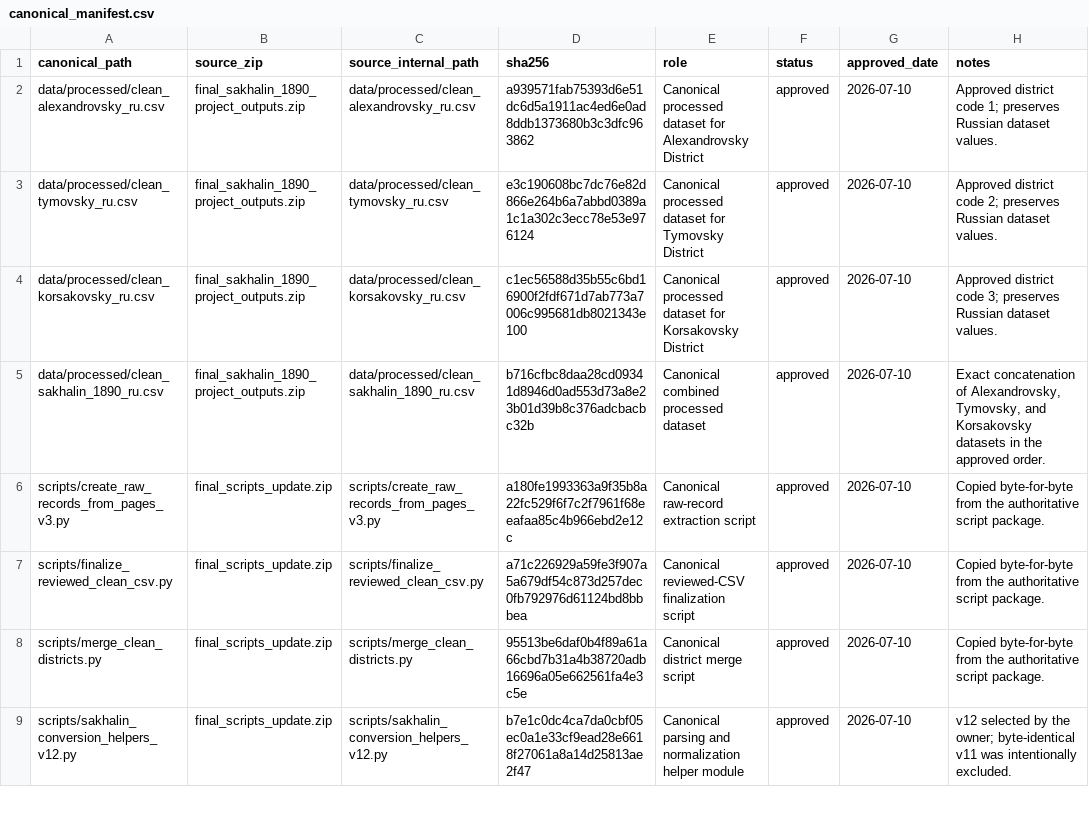
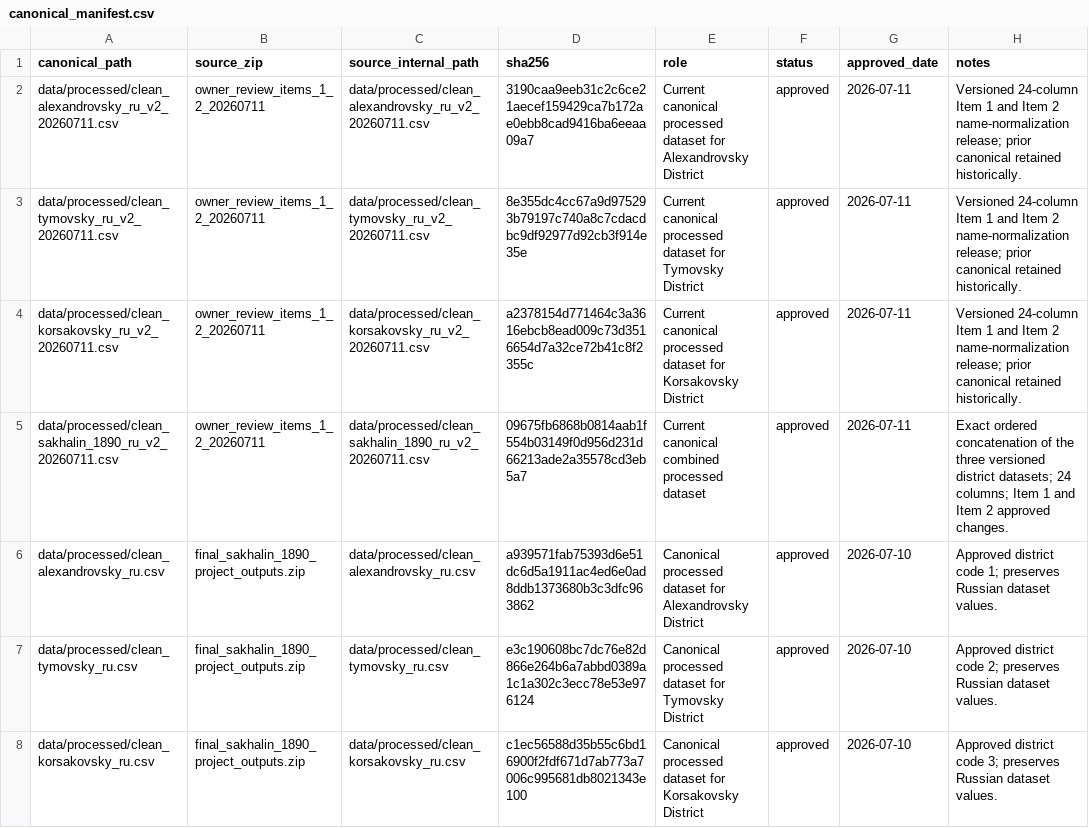
Before and after one commit to sergey-s-anikeev/chekhov-sakhalin-1890-census, a CSV file: docs/canonical_manifest.csv, drawn as a sheet; only a part is shown; the shorter side is filled out with more unchanged rows.

Commit message:
release: publish canonical Sakhalin 1890 dataset v2 with approved name normalization
- apply approved Item 1 and Item 2 name corrections
- update name_raw in 66 records
- add name_alias with 40 populated values
- apply 2 family_status and 7 comments corrections
- add versioned combined and district canonical datasets
- preserve record order and stable identifiers
- add record-level diff, QA reports, and SHA-256 hashes
- update canonical manifest, data dictionary, release notes, and decision log
- retain prior canonical files as historical artifacts

```diff
--- a/docs/canonical_manifest.csv
+++ b/docs/canonical_manifest.csv
@@ -1,2 +1,6 @@
 canonical_path,source_zip,source_internal_path,sha256,role,status,approved_date,notes
+data/processed/clean_alexandrovsky_ru_v2_20260711.csv,owner_review_items_1_2_20260711,data/processed/clean_alexandrovsky_ru_v2_20260711.csv,3190caa9eeb31c2c6ce21aecef159429ca7b172ae0ebb8cad9416ba6eeaa09a7,Current canonical processed dataset for Alexandrovsky District,approved,2026-07-11,Versioned 24-column Item 1 and Item 2 name-normalization release; prior canonical retained historically.
+data/processed/clean_tymovsky_ru_v2_20260711.csv,owner_review_items_1_2_20260711,data/processed/clean_tymovsky_ru_v2_20260711.csv,8e355dc4cc67a9d975293b79197c740a8c7cdacdbc9df92977d92cb3f914e35e,Current canonical processed dataset for Tymovsky District,approved,2026-07-11,Versioned 24-column Item 1 and Item 2 name-normalization release; prior canonical retained historically.
+data/processed/clean_korsakovsky_ru_v2_20260711.csv,owner_review_items_1_2_20260711,data/processed/clean_korsakovsky_ru_v2_20260711.csv,a2378154d771464c3a3616ebcb8ead009c73d3516654d7a32ce72b41c8f2355c,Current canonical processed dataset for Korsakovsky District,approved,2026-07-11,Versioned 24-column Item 1 and Item 2 name-normalization release; prior canonical retained historically.
+data/processed/clean_sakhalin_1890_ru_v2_20260711.csv,owner_review_items_1_2_20260711,data/processed/clean_sakhalin_1890_ru_v2_20260711.csv,09675fb6868b0814aab1f554b03149f0d956d231d66213ade2a35578cd3eb5a7,Current canonical combined processed dataset,approved,2026-07-11,Exact ordered concatenation of the three versioned district datasets; 24 columns; Item 1 and Item 2 approved changes.
 data/processed/clean_alexandrovsky_ru.csv,final_sakhalin_1890_project_outputs.zip,data/processed/clean_alexandrovsky_ru.csv,a939571fab75393d6e51dc6d5a1911ac4ed6e0ad8ddb1373680b3c3dfc963862,Canonical processed dataset for Alexandrovsky District,approved,2026-07-10,Approved district code 1; preserves Russian dataset values.
```
Also changed, not shown: 59 other files.
